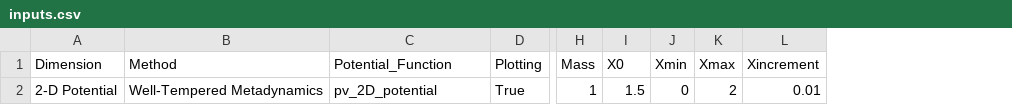
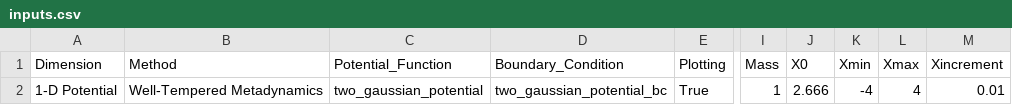
Before and after one commit to UWPRG/LimPy, a CSV file: Langevin_Package/inputs.csv, drawn as a sheet; only a part is shown, gaps mark what is left out; addresses are those after the commit; the diff names each change by its address in the sheet, - before the commit and + after, or states it on an @@ line.

```diff
--- a/Langevin_Package/inputs.csv
+++ b/Langevin_Package/inputs.csv
+column D (Boundary_Condition), row 2: two_gaussian_potential_bc
-A2 (Dimension): 2-D Potential
+A2 (Dimension): 1-D Potential
-C2 (Potential_Function): pv_2D_potential
+C2 (Potential_Function): two_gaussian_potential
-J2 (X0): 1.5
+J2 (X0): 2.666
-K2 (Xmin): 0
+K2 (Xmin): -4
-L2 (Xmax): 2
+L2 (Xmax): 4
```
Also changed, not shown: 3 other files.
